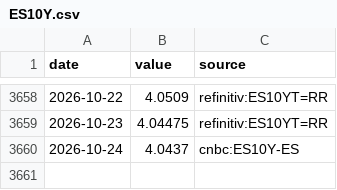
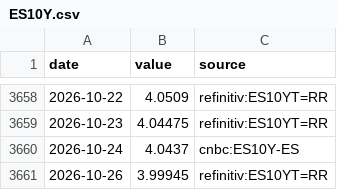
Before and after one commit to charlestseng777/Daily-macro-monitor-, a CSV file: data/export/history/ES10Y.csv, drawn as a sheet; only a part is shown, gaps mark what is left out; the diff names each change by its address in the sheet, - before the commit and + after, or states it on an @@ line.

```diff
--- a/data/export/history/ES10Y.csv
+++ b/data/export/history/ES10Y.csv
+row 3661: 2026-10-26 | 3.99945 | refinitiv:ES10YT=RR
```
Also changed, not shown: data/export/history/BRENT_JPY.csv, data/export/history/DE10Y.csv, 54 other files.
